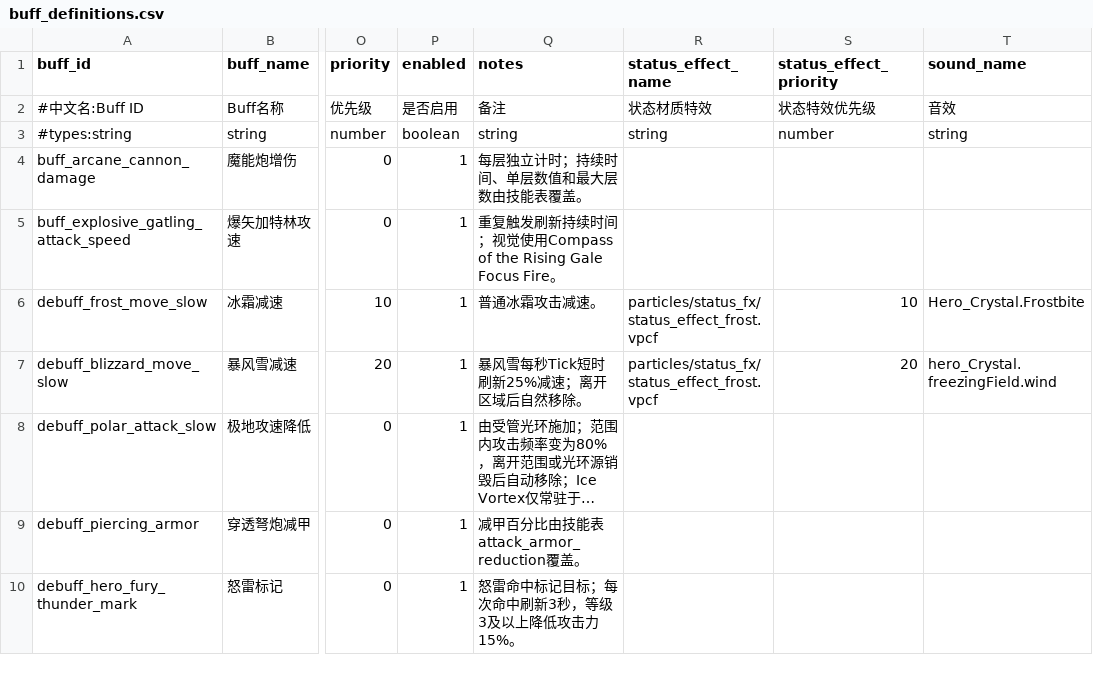
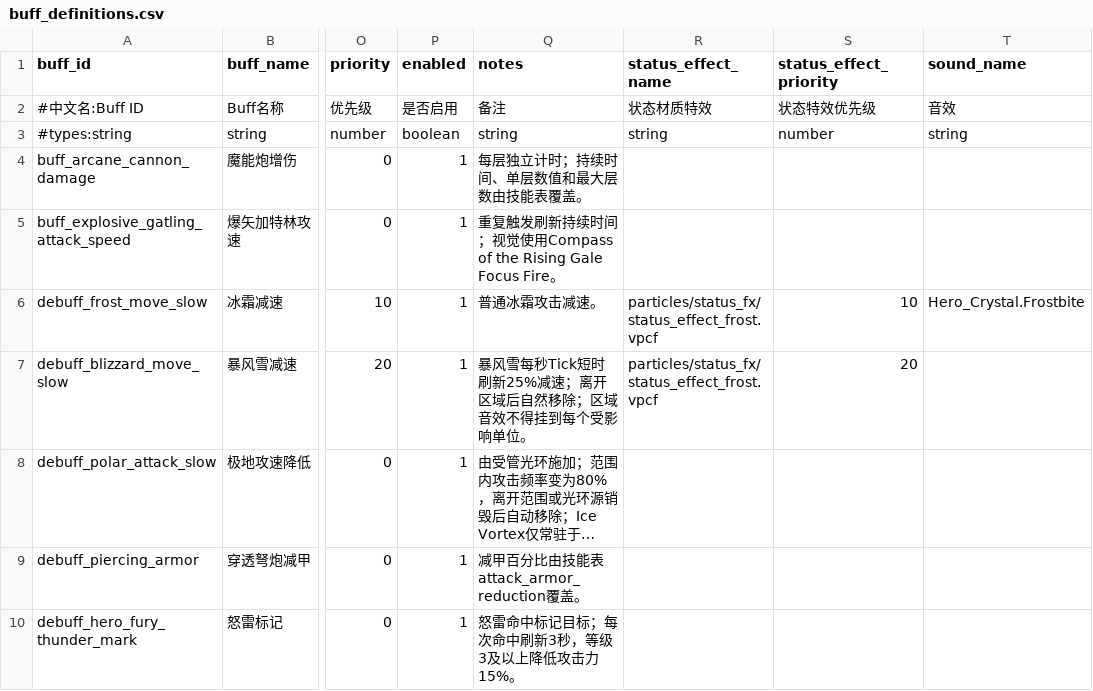
Before and after one commit to MouOwO/Survival, a CSV file: data/csv/建筑与工人系统/防御塔/buff_definitions.csv, drawn as a sheet; only a part is shown, gaps mark what is left out; long unchanged cells end in …; the diff names each change by its address in the sheet, - before the commit and + after, or states it on an @@ line.

```diff
--- a/data/csv/建筑与工人系统/防御塔/buff_definitions.csv
+++ b/data/csv/建筑与工人系统/防御塔/buff_definitions.csv
-Q7 (notes): 暴风雪每秒Tick短时刷新25%减速；离开区域后自然移除。
+Q7 (notes): 暴风雪每秒Tick短时刷新25%减速；离开区域后自然移除；区域音效不得挂到每个受影响单位。
-T7 (sound_name): hero_Crystal.freezingField.wind
+T7 (sound_name): (empty)
```
Also changed, not shown: 10 other files.
